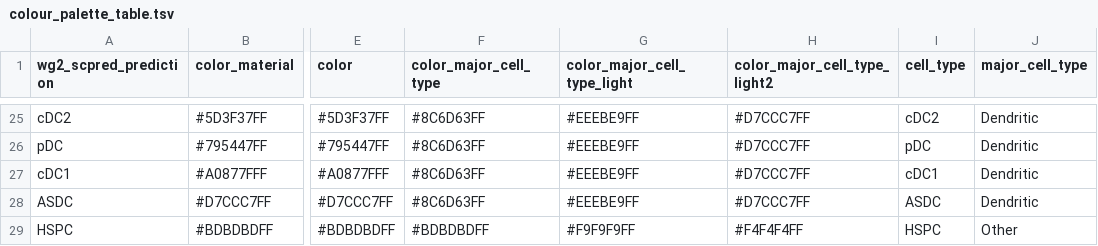
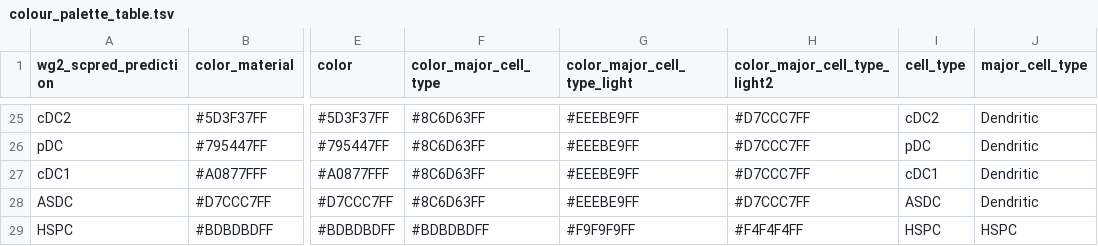
Before and after one commit to powellgenomicslab/tenk10k_phase1, a TSV file: plotting_notebooks/overview_figures/manuscript_figures/colour_palette_table.tsv, drawn as a sheet; only a part is shown, gaps mark what is left out; the diff names each change by its address in the sheet, - before the commit and + after, or states it on an @@ line.

```diff
--- a/plotting_notebooks/overview_figures/manuscript_figures/colour_palette_table.tsv
+++ b/plotting_notebooks/overview_figures/manuscript_figures/colour_palette_table.tsv
-J29 (major_cell_type): Other
+J29 (major_cell_type): HSPC
```
Also changed, not shown: 21 other files.
